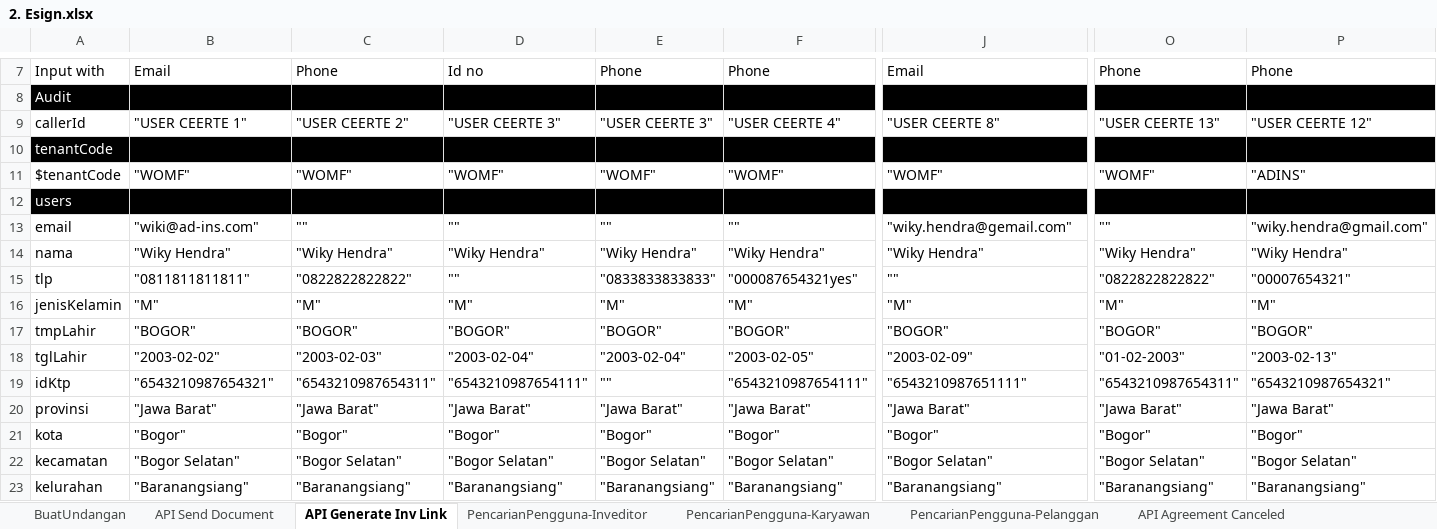
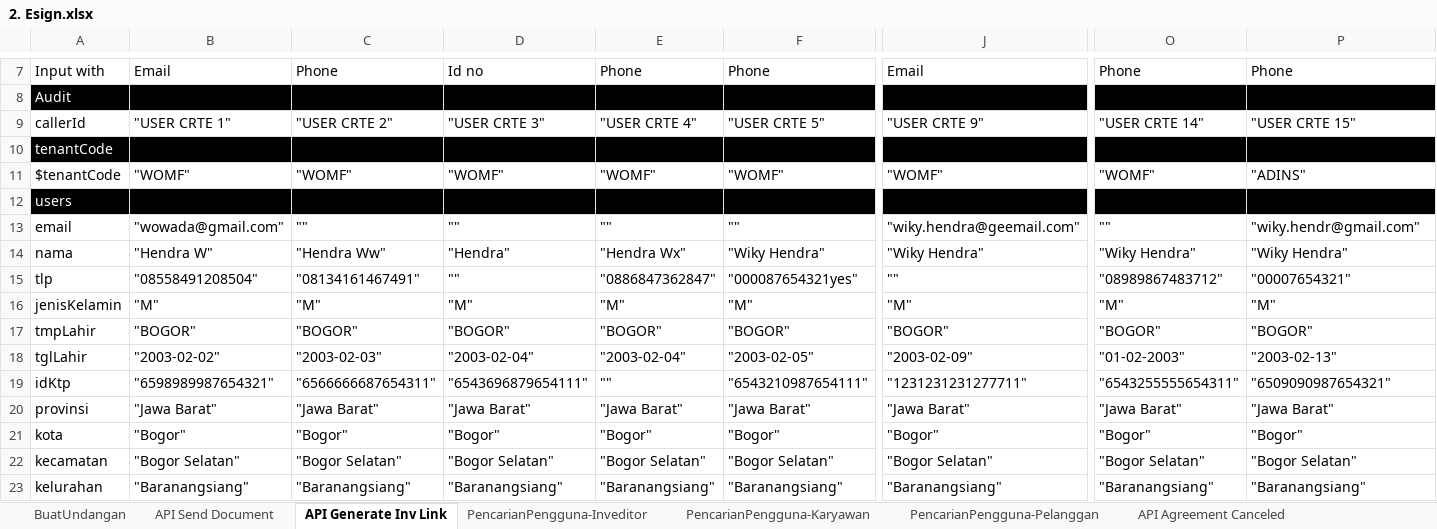
Before and after one commit to qcadins/ATeSign, an Excel workbook: Excel/2. Esign.xlsx, sheet API Generate Inv Link, drawn as a sheet; only a part is shown, gaps mark what is left out; values as stored, in another font and other column widths than the file's, no borders; the diff covers the shown part only; the diff names each change by its address in the sheet, - before the commit and + after, or states it on an @@ line.

Commit message:
Add files via upload

```diff
--- a/Excel/2. Esign.xlsx (sheet API Generate Inv Link)
+++ b/Excel/2. Esign.xlsx (sheet API Generate Inv Link)
-B9: "USER CEERTE 1"
+B9: "USER CRTE 1"
-C9: "USER CEERTE 2"
+C9: "USER CRTE 2"
-D9: "USER CEERTE 3"
+D9: "USER CRTE 3"
-E9: "USER CEERTE 3"
+E9: "USER CRTE 4"
-F9: "USER CEERTE 4"
+F9: "USER CRTE 5"
-J9: "USER CEERTE 8"
+J9: "USER CRTE 9"
-O9: "USER CEERTE 13"
+O9: "USER CRTE 14"
-P9: "USER CEERTE 12"
+P9: "USER CRTE 15"
-B13: "wiki@ad-ins.com"
+B13: "wowada@gmail.com"
-J13: "wiky.hendra@gemail.com"
+J13: "wiky.hendra@geemail.com"
-P13: "wiky.hendra@gmail.com"
+P13: "wiky.hendr@gmail.com"
-B14: "Wiky Hendra"
+B14: "Hendra W"
-C14: "Wiky Hendra"
+C14: "Hendra Ww"
-D14: "Wiky Hendra"
+D14: "Hendra"
-E14: "Wiky Hendra"
+E14: "Hendra Wx"
-B15: "0811811811811"
+B15: "08558491208504"
-C15: "0822822822822"
+C15: "08134161467491"
-E15: "0833833833833"
+E15: "0886847362847"
-O15: "0822822822822"
+O15: "08989867483712"
-B19: "6543210987654321"
+B19: "6598989987654321"
-C19: "6543210987654311"
+C19: "6566666687654311"
-D19: "6543210987654111"
+D19: "6543696879654111"
-J19: "6543210987651111"
+J19: "1231231231277711"
-O19: "6543210987654311"
+O19: "6543255555654311"
-P19: "6543210987654321"
+P19: "6509090987654321"
```
Also changed, not shown: 36 edited cells elsewhere in this sheet, sheet API Send Document, formulas that keep their value.
